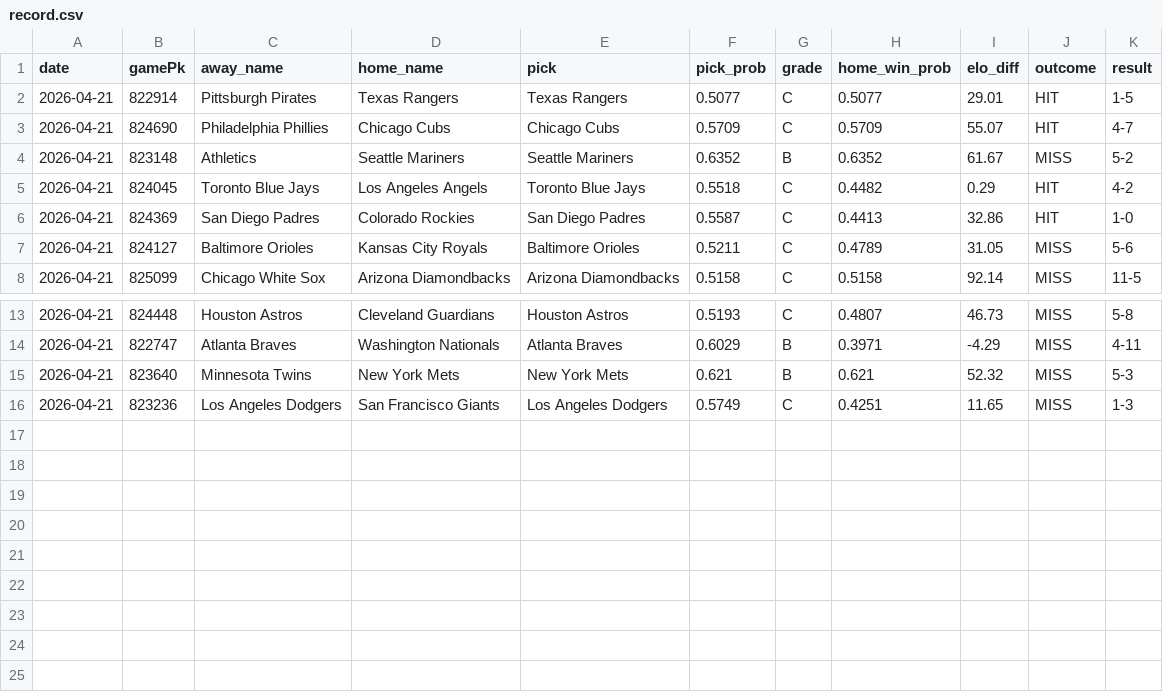
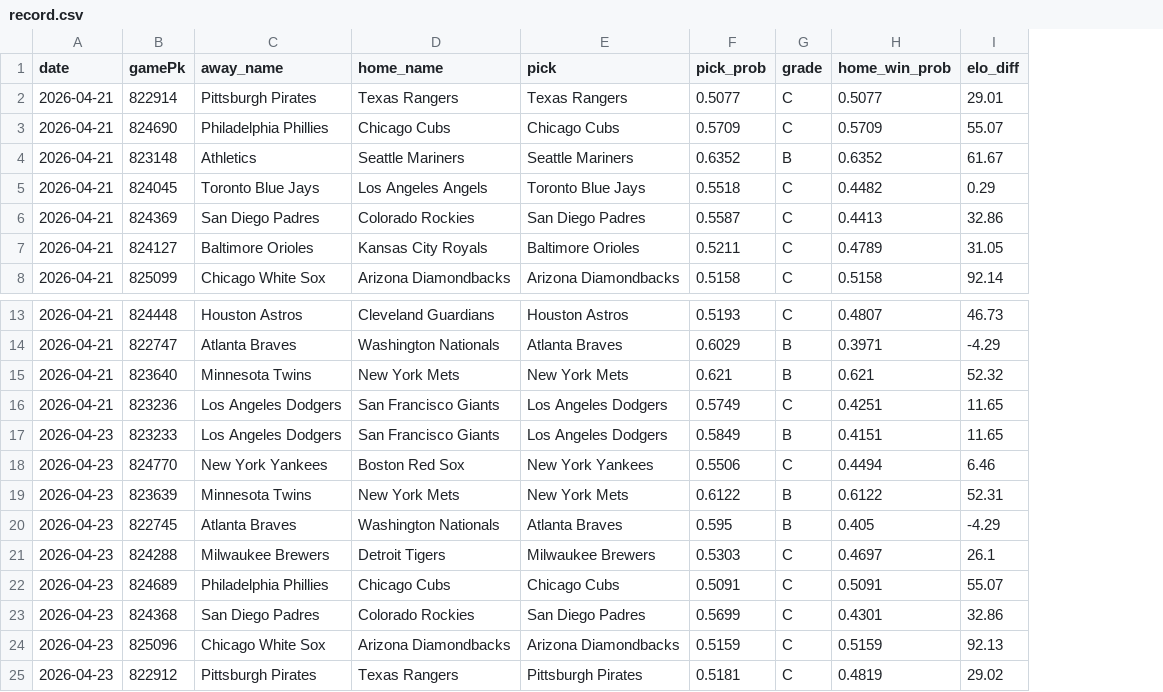
Before and after one commit to kofuj/game163, a CSV file: backend/data/record.csv, drawn as a sheet; only a part is shown, gaps mark what is left out; removed rows and columns are numbered as before the commit, all else as after; the diff names each change by its address in the sheet, - before the commit and + after, or states it on an @@ line.

Commit message:
data: add 2026-04-23 predictions (9 games)

```diff
--- a/backend/data/record.csv
+++ b/backend/data/record.csv
-column J (outcome), rows 2-8: HIT | HIT | MISS | HIT | HIT | MISS | MISS; rows 13-16: all MISS
-column K (result), rows 2-8: 1-5 | 4-7 | 5-2 | 4-2 | 1-0 | 5-6 | 11-5; rows 13-16: 5-8 | 4-11 | 5-3 | 1-3
+row 17: 2026-04-23 | 823233 | Los Angeles Dodgers | San Francisco Giants | Los Angeles Dodgers | 0.5849 | B | 0.4151 | 11.65
+row 18: 2026-04-23 | 824770 | New York Yankees | Boston Red Sox | New York Yankees | 0.5506 | C | 0.4494 | 6.46
+row 19: 2026-04-23 | 823639 | Minnesota Twins | New York Mets | New York Mets | 0.6122 | B | 0.6122 | 52.31
+row 20: 2026-04-23 | 822745 | Atlanta Braves | Washington Nationals | Atlanta Braves | 0.595 | B | 0.405 | -4.29
+row 21: 2026-04-23 | 824288 | Milwaukee Brewers | Detroit Tigers | Milwaukee Brewers | 0.5303 | C | 0.4697 | 26.1
+row 22: 2026-04-23 | 824689 | Philadelphia Phillies | Chicago Cubs | Chicago Cubs | 0.5091 | C | 0.5091 | 55.07
+row 23: 2026-04-23 | 824368 | San Diego Padres | Colorado Rockies | San Diego Padres | 0.5699 | C | 0.4301 | 32.86
+row 24: 2026-04-23 | 825096 | Chicago White Sox | Arizona Diamondbacks | Arizona Diamondbacks | 0.5159 | C | 0.5159 | 92.13
+row 25: 2026-04-23 | 822912 | Pittsburgh Pirates | Texas Rangers | Pittsburgh Pirates | 0.5181 | C | 0.4819 | 29.02
```
Also changed, not shown: 1 other file.
